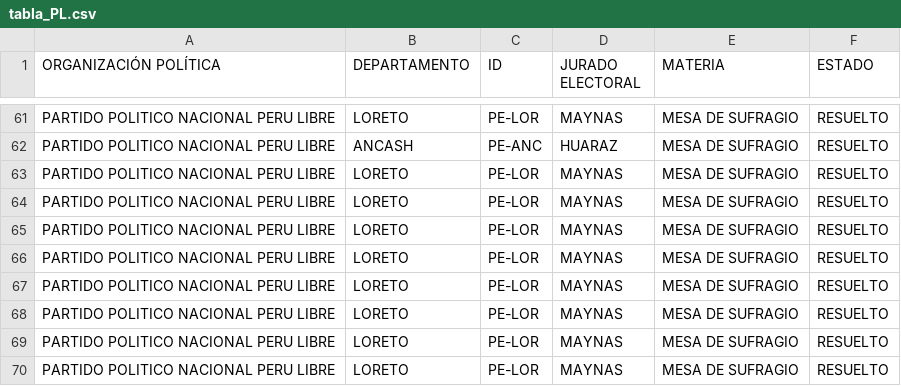
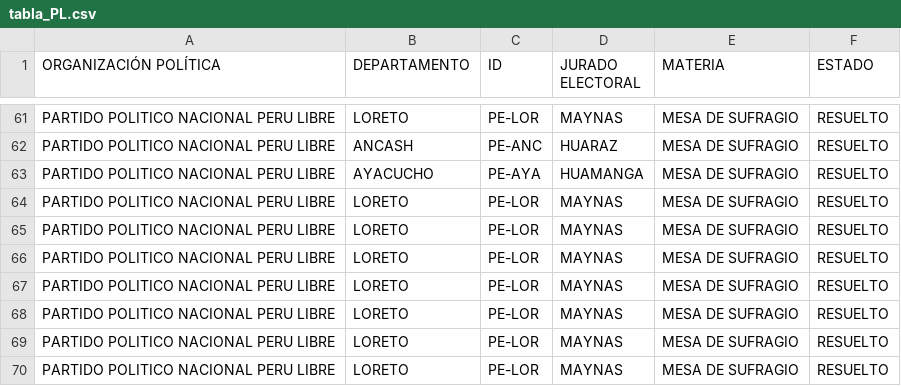
Before and after one commit to GenyLeong/nulidad_electoral, a CSV file: tabla_PL.csv, drawn as a sheet; only a part is shown, gaps mark what is left out; the shorter side is filled out with more unchanged rows.

```diff
--- a/tabla_PL.csv
+++ b/tabla_PL.csv
@@ -62,2 +62,3 @@ PARTIDO POLITICO NACIONAL PERU LIBRE,LORETO,PE-LOR,MAYNAS,MESA DE SUFRAGIO,RESUE
 PARTIDO POLITICO NACIONAL PERU LIBRE,ANCASH,PE-ANC,HUARAZ,MESA DE SUFRAGIO,RESUELTO
+PARTIDO POLITICO NACIONAL PERU LIBRE,AYACUCHO,PE-AYA,HUAMANGA,MESA DE SUFRAGIO,RESUELTO
 PARTIDO POLITICO NACIONAL PERU LIBRE,LORETO,PE-LOR,MAYNAS,MESA DE SUFRAGIO,RESUELTO
```
Also changed, not shown: pedidos_regiones_FP.csv, resultado_total.csv, 4 other files.
